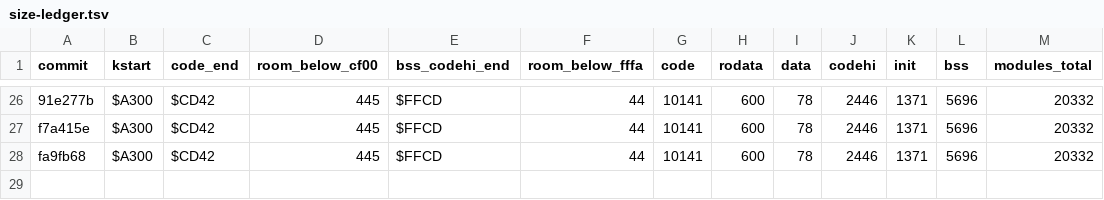
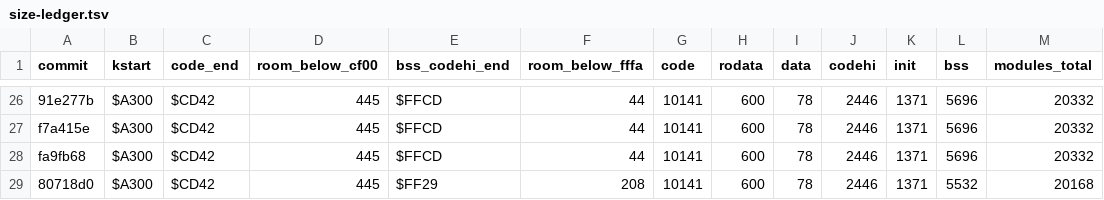
Before and after one commit to sandmanbuzz/breadbin, a TSV file: docs/size-ledger.tsv, drawn as a sheet; only a part is shown, gaps mark what is left out.

Commit message:
ledger: row for 80718d0 (STKSAVE 128, MAXPROC 10: BSS room 44 -> 208)

```diff
--- a/docs/size-ledger.tsv
+++ b/docs/size-ledger.tsv
@@ -28 +28,2 @@ f7a415e	$A300	$CD42	445	$FFCD	44	10141	600	78	2446	1371	5696	20332
 fa9fb68	$A300	$CD42	445	$FFCD	44	10141	600	78	2446	1371	5696	20332
+80718d0	$A300	$CD42	445	$FF29	208	10141	600	78	2446	1371	5532	20168
```
